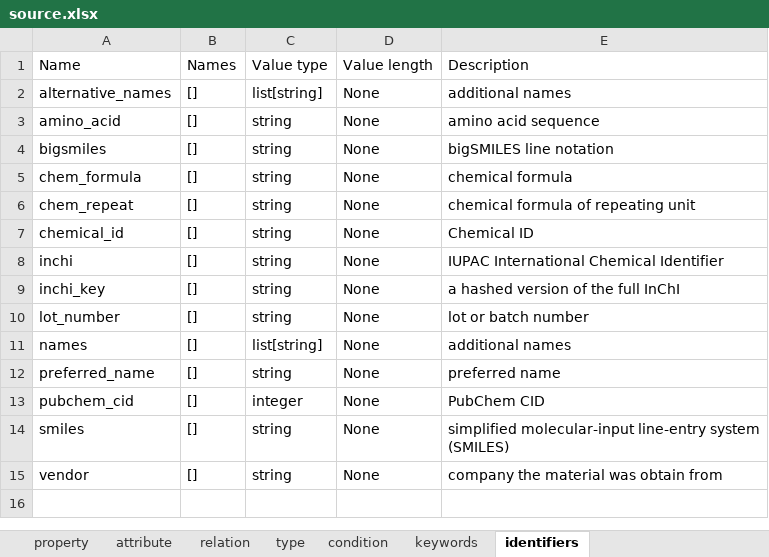
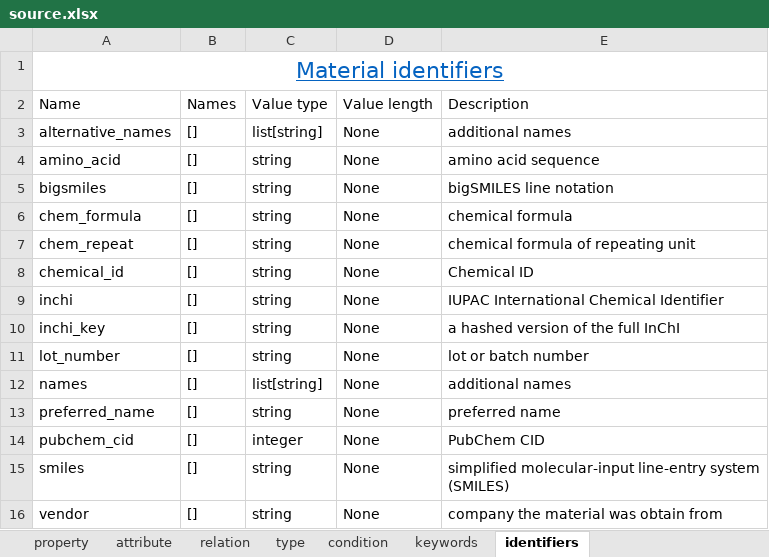
Before and after one commit to C-Accel-CRIPT/cript-excel-uploader, an Excel workbook: utils/excel_files/source.xlsx, sheet identifiers, drawn as a sheet; values as stored, in another font and other column widths than the file's, no borders; table styles not drawn; the diff names each change by its address in the sheet, - before the commit and + after, or states it on an @@ line.

```diff
--- a/utils/excel_files/source.xlsx (sheet identifiers)
+++ b/utils/excel_files/source.xlsx (sheet identifiers)
+row 1: Material identifiers
```
Also changed, not shown: sheet relation, sheet attribute, sheet type, sheet keywords, sheet condition, sheet property, 2 other files.
